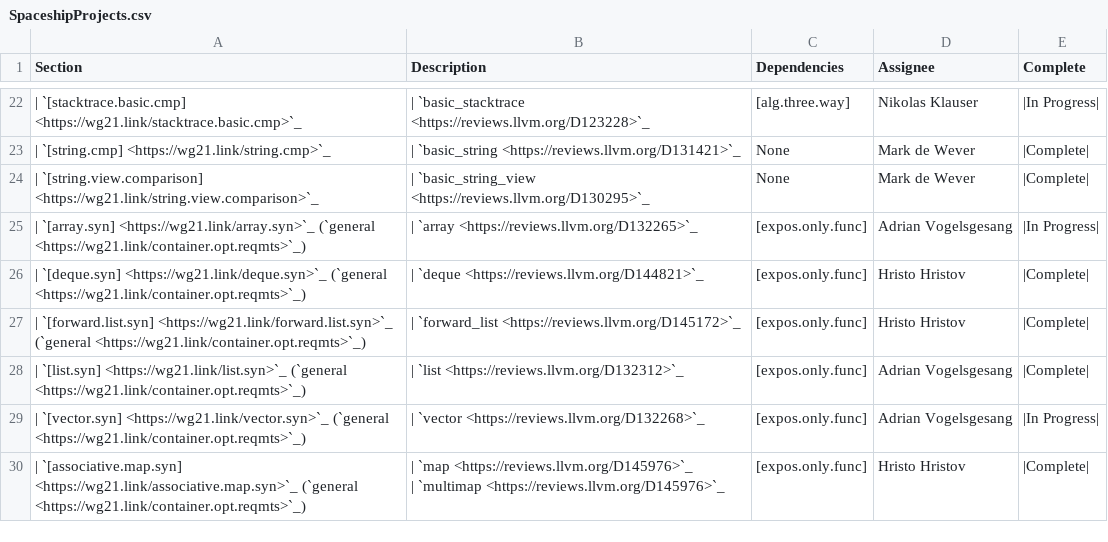
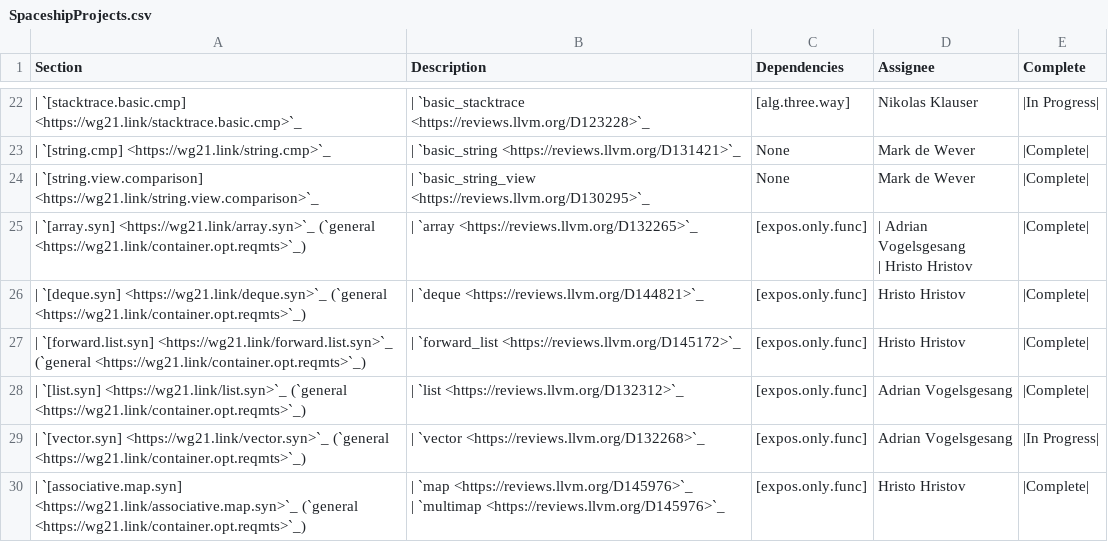
Before and after one commit to CTSRD-CHERI/libcxx, a CSV file: docs/Status/SpaceshipProjects.csv, drawn as a sheet; only a part is shown, gaps mark what is left out.

Commit message:
[libc++][spaceship] Implement `operator<=>` for `array`
Implements part of P1614R2 "The Mothership has Landed"

Reviewed By: Mordante, #libc, philnik

Differential Revision: https://reviews.llvm.org/D132265

```diff
--- a/docs/Status/SpaceshipProjects.csv
+++ b/docs/Status/SpaceshipProjects.csv
@@ -37,3 +37,4 @@ Section,Description,Dependencies,Assignee,Complete
 | `[string.view.comparison] <https://wg21.link/string.view.comparison>`_,| `basic_string_view <https://reviews.llvm.org/D130295>`_,None,Mark de Wever,|Complete|
-| `[array.syn] <https://wg21.link/array.syn>`_ (`general <https://wg21.link/container.opt.reqmts>`_),| `array <https://reviews.llvm.org/D132265>`_,[expos.only.func],Adrian Vogelsgesang,|In Progress|
+| `[array.syn] <https://wg21.link/array.syn>`_ (`general <https://wg21.link/container.opt.reqmts>`_),| `array <https://reviews.llvm.org/D132265>`_,[expos.only.func],"| Adrian Vogelsgesang
+| Hristo Hristov",|Complete|
 | `[deque.syn] <https://wg21.link/deque.syn>`_ (`general <https://wg21.link/container.opt.reqmts>`_),| `deque <https://reviews.llvm.org/D144821>`_,[expos.only.func],Hristo Hristov,|Complete|
```
Also changed, not shown: docs/Status/Cxx20Issues.csv, 7 other files.
